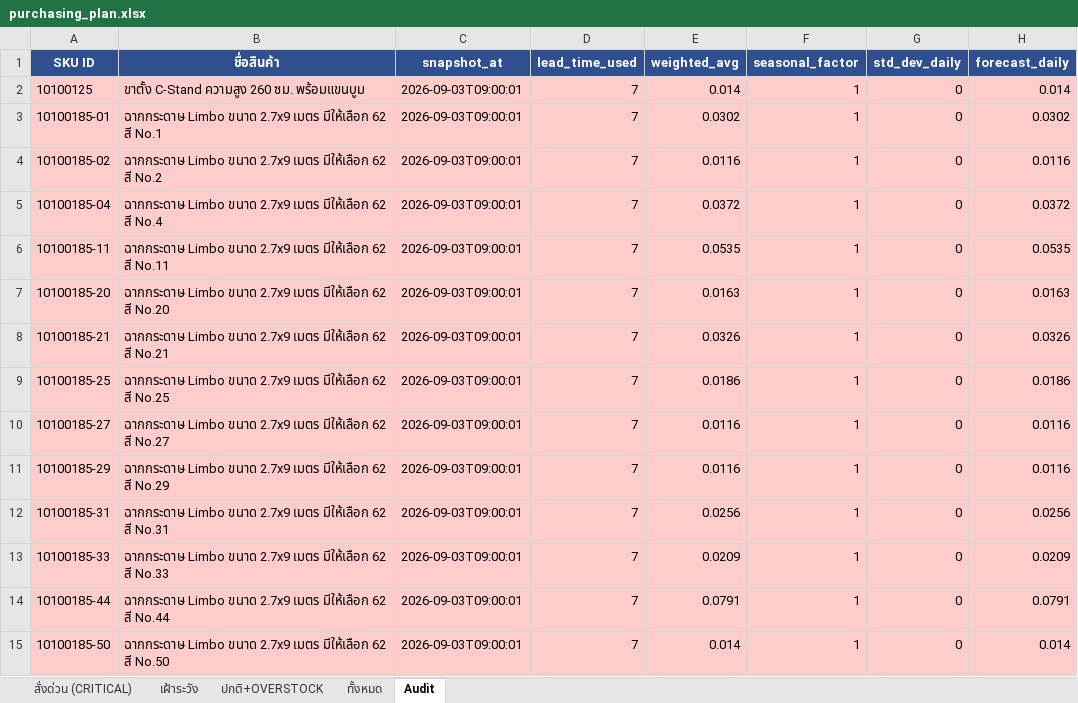
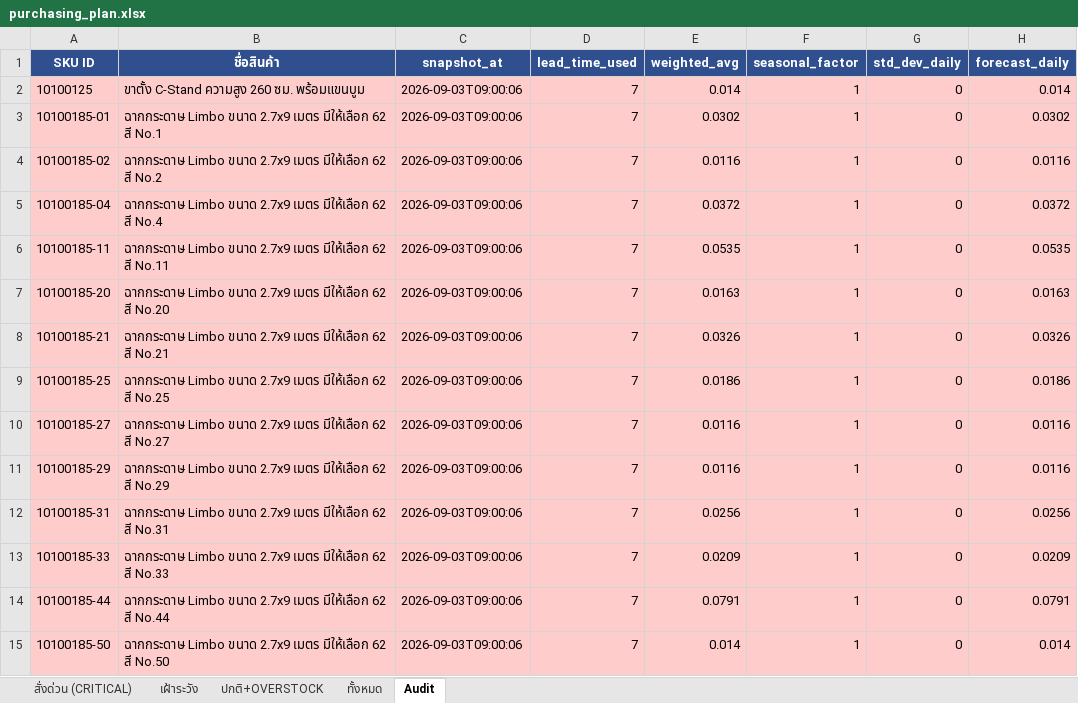
Before and after one commit to aimanproductdevelopment-design/purchase-planning, an Excel workbook: output/purchasing_plan.xlsx, sheet Audit, drawn as a sheet; only a part is shown; values as stored, in another font and other column widths than the file's, no borders; the diff covers the shown part only; the diff names each change by its address in the sheet, - before the commit and + after, or states it on an @@ line.

Commit message:
auto-update: stock 2026-09-03

```diff
--- a/output/purchasing_plan.xlsx (sheet Audit)
+++ b/output/purchasing_plan.xlsx (sheet Audit)
-C2:C15 (snapshot_at): 2026-09-03T09:00:01
+C2:C15 (snapshot_at): 2026-09-03T09:00:06
```
Also changed, not shown: 1338 edited cells elsewhere in this sheet.
